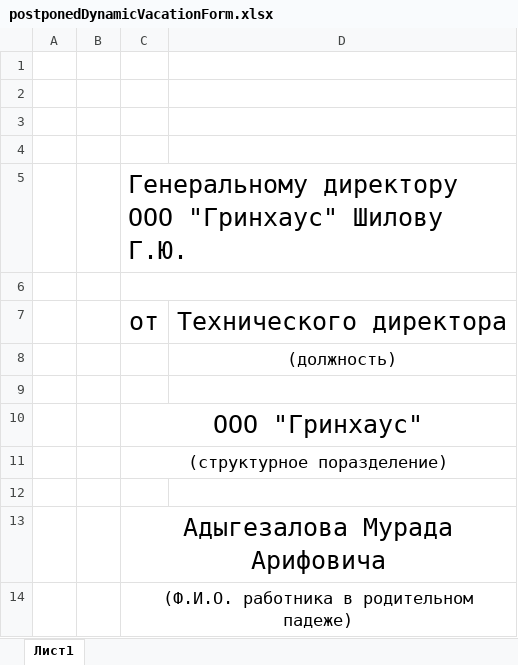
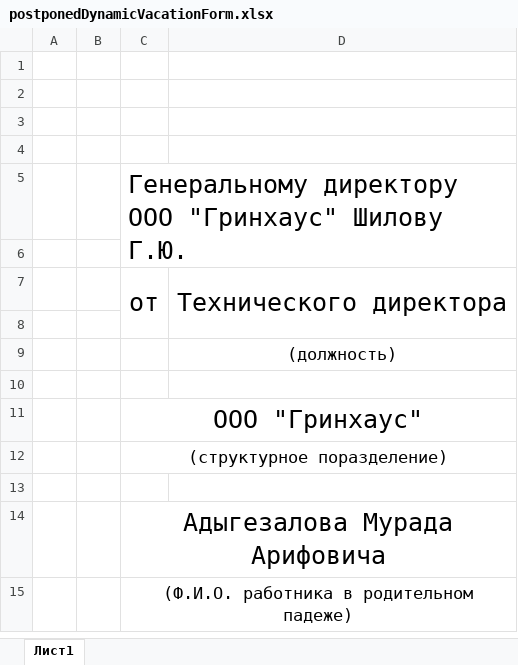
Before and after one commit to boogie-man-07/chatbot, an Excel workbook: forms/postponedDynamicVacationForm.xlsx, sheet Лист1, drawn as a sheet; only a part is shown; values as stored, in another font and other column widths than the file's, no borders; removed rows and columns are numbered as before the commit, all else as after; the diff names each change by its address in the sheet, - before the commit and + after, or states it on an @@ line.

Commit message:
Application forms corrected.

```diff
--- a/forms/postponedDynamicVacationForm.xlsx (sheet Лист1)
+++ b/forms/postponedDynamicVacationForm.xlsx (sheet Лист1)
-C5:D5 merged
+C5:D6 merged
-C6:D6 merged
+C7:C8 merged
+D7:D8 merged
+row 8: (empty)
```
Also changed, not shown: forms/regularDynamicVacationForm_academic.xlsx, forms/regularDynamicVacationForm_additional.xlsx, 3 other files.
